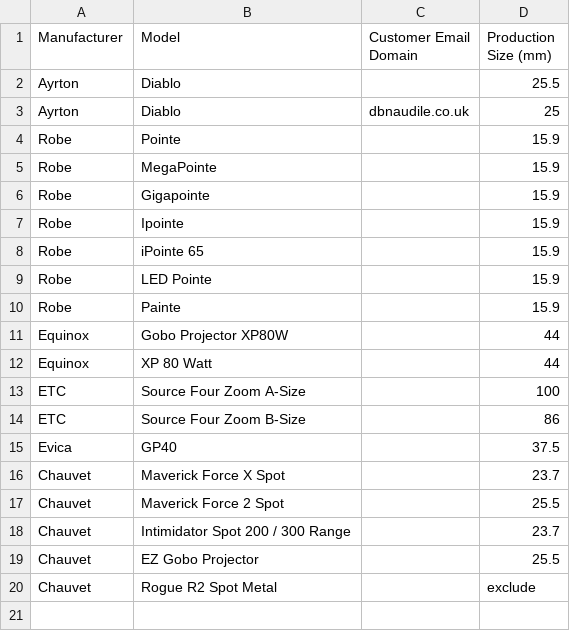
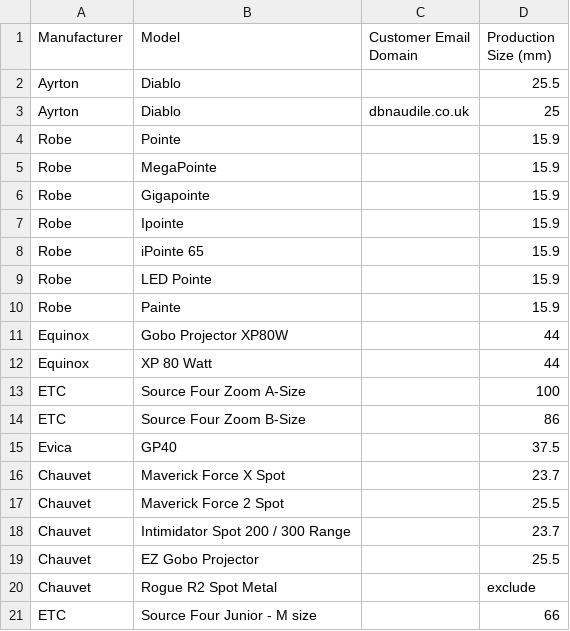
Before and after one commit to kamborghini/gizmo, a CSV file: data/gobo-overrides.csv, drawn as a sheet; the diff names each change by its address in the sheet, - before the commit and + after, or states it on an @@ line.

```diff
--- a/data/gobo-overrides.csv
+++ b/data/gobo-overrides.csv
+row 21: ETC | Source Four Junior - M size |  | 66
```
Also changed, not shown: data/gobo-aliases.csv, 1 other file.
